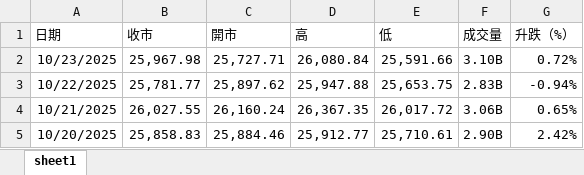
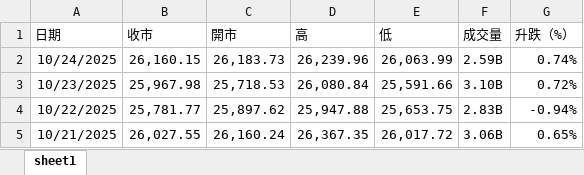
Before and after one commit to OutUniverse/data, an Excel workbook: data/hs_01_10.xlsx, sheet sheet1, drawn as a sheet; only a part is shown; the shorter side is filled out with more unchanged rows; values as stored, in another font and other column widths than the file's, no borders; addresses are those after the commit; the diff names each change by its address in the sheet, - before the commit and + after, or states it on an @@ line.

```diff
--- a/data/hs_01_10.xlsx (sheet sheet1)
+++ b/data/hs_01_10.xlsx (sheet sheet1)
+row 2: 10/24/2025 | 26,160.15 | 26,183.73 | 26,239.96 | 26,063.99 | 2.59B | 0.74%
-C3 (開市): 25,727.71
+C3 (開市): 25,718.53
```
Also changed, not shown: data/hst_01_10.xlsx.
